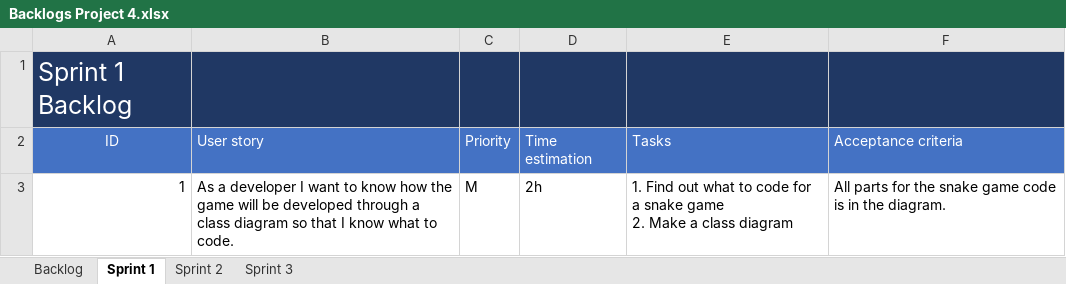
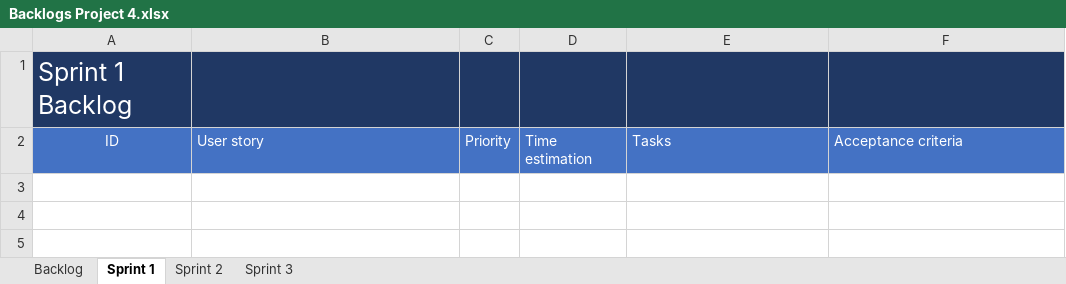
Before and after one commit to Mahermx1/project-4, an Excel workbook: Backlogs Project 4.xlsx, sheet Sprint 1, drawn as a sheet; values as stored, in another font and other column widths than the file's, no borders; ↵ is a line break in a cell; the diff names each change by its address in the sheet, - before the commit and + after, or states it on an @@ line.

```diff
--- a/Backlogs Project 4.xlsx (sheet Sprint 1)
+++ b/Backlogs Project 4.xlsx (sheet Sprint 1)
-row 3: 1 | As a developer I want to know how the game will be developed through a class diagram so that I know what to code. | M | 2h | 1. Find out what to code for a snake game ↵ 2. Make a class diagram | All parts for the snake game code is in the diagram.
```
Also changed, not shown: sheet Sprint 2, sheet Backlog, sheet Sprint 3.
